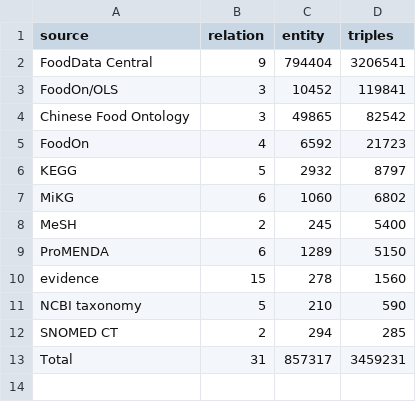
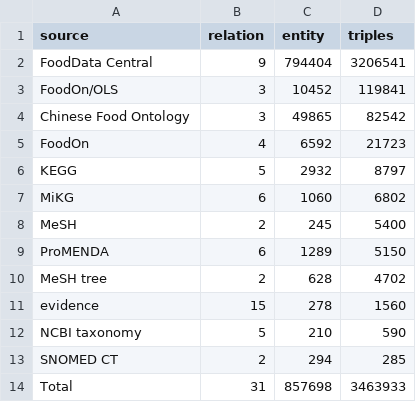
Before and after one commit to sunnyisyoosun/food4kg, a CSV file: ourkg/out/kg_stats.csv, drawn as a sheet.

```diff
--- a/ourkg/out/kg_stats.csv
+++ b/ourkg/out/kg_stats.csv
@@ -9,2 +9,3 @@ MeSH,2,245,5400
 ProMENDA,6,1289,5150
+MeSH tree,2,628,4702
 evidence,15,278,1560
@@ -12,2 +13,2 @@ NCBI taxonomy,5,210,590
 SNOMED CT,2,294,285
-Total,31,857317,3459231
+Total,31,857698,3463933
```
Also changed, not shown: analyse/paper_eval_table1.csv, ourkg/out/compound_class.csv, 7 other files.
